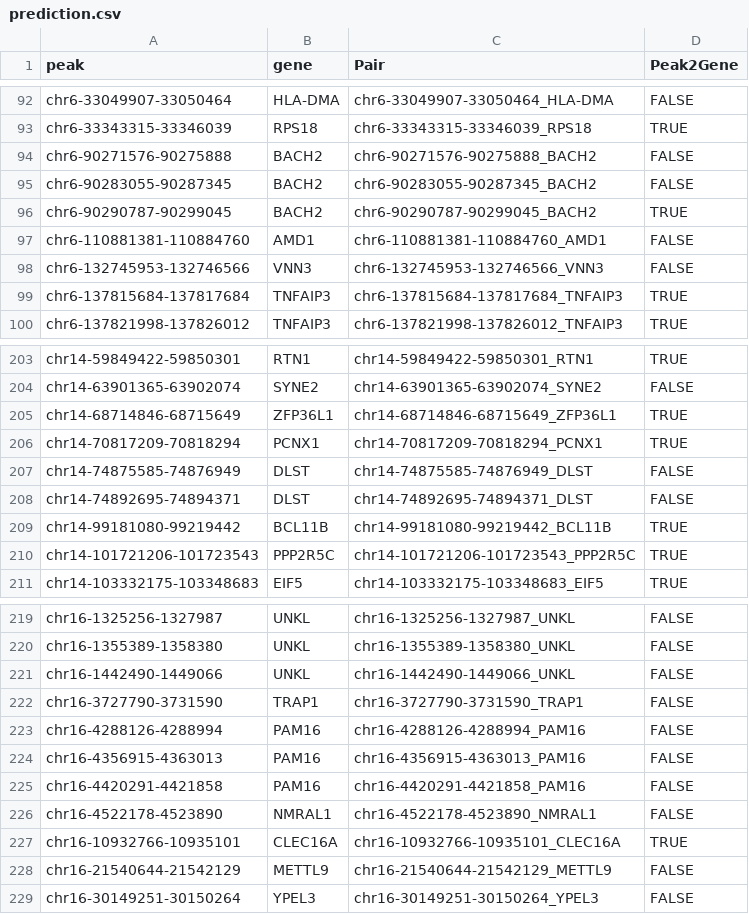
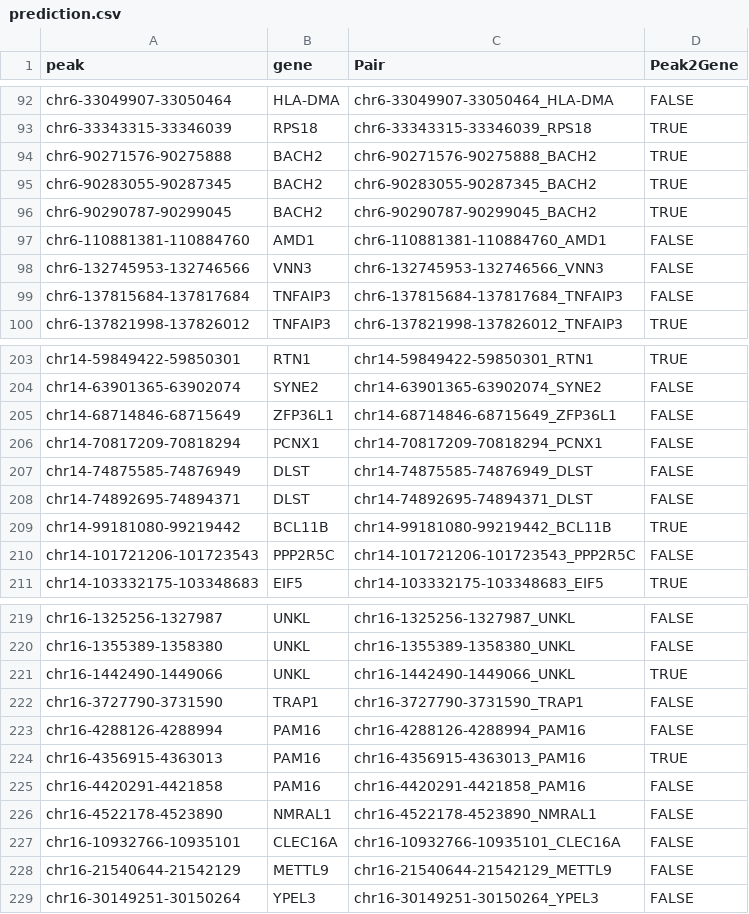
Before and after one commit to reshmiibon/Hackathon-Summer-2024, a CSV file: prediction/prediction.csv, drawn as a sheet; only a part is shown, gaps mark what is left out; the diff covers the shown part only.

```diff
--- a/prediction/prediction.csv
+++ b/prediction/prediction.csv
@@ -93,4 +93,4 @@ chr6-33049907-33050464,HLA-DMA,chr6-33049907-33050464_HLA-DMA,FALSE
 chr6-33343315-33346039,RPS18,chr6-33343315-33346039_RPS18,TRUE
-chr6-90271576-90275888,BACH2,chr6-90271576-90275888_BACH2,FALSE
-chr6-90283055-90287345,BACH2,chr6-90283055-90287345_BACH2,FALSE
+chr6-90271576-90275888,BACH2,chr6-90271576-90275888_BACH2,TRUE
+chr6-90283055-90287345,BACH2,chr6-90283055-90287345_BACH2,TRUE
 chr6-90290787-90299045,BACH2,chr6-90290787-90299045_BACH2,TRUE
@@ -98,3 +98,3 @@ chr6-110881381-110884760,AMD1,chr6-110881381-110884760_AMD1,FALSE
 chr6-132745953-132746566,VNN3,chr6-132745953-132746566_VNN3,FALSE
-chr6-137815684-137817684,TNFAIP3,chr6-137815684-137817684_TNFAIP3,TRUE
+chr6-137815684-137817684,TNFAIP3,chr6-137815684-137817684_TNFAIP3,FALSE
 chr6-137821998-137826012,TNFAIP3,chr6-137821998-137826012_TNFAIP3,TRUE
@@ -204,4 +204,4 @@ chr14-59849422-59850301,RTN1,chr14-59849422-59850301_RTN1,TRUE
 chr14-63901365-63902074,SYNE2,chr14-63901365-63902074_SYNE2,FALSE
-chr14-68714846-68715649,ZFP36L1,chr14-68714846-68715649_ZFP36L1,TRUE
-chr14-70817209-70818294,PCNX1,chr14-70817209-70818294_PCNX1,TRUE
+chr14-68714846-68715649,ZFP36L1,chr14-68714846-68715649_ZFP36L1,FALSE
+chr14-70817209-70818294,PCNX1,chr14-70817209-70818294_PCNX1,FALSE
 chr14-74875585-74876949,DLST,chr14-74875585-74876949_DLST,FALSE
@@ -209,3 +209,3 @@ chr14-74892695-74894371,DLST,chr14-74892695-74894371_DLST,FALSE
 chr14-99181080-99219442,BCL11B,chr14-99181080-99219442_BCL11B,TRUE
-chr14-101721206-101723543,PPP2R5C,chr14-101721206-101723543_PPP2R5C,TRUE
+chr14-101721206-101723543,PPP2R5C,chr14-101721206-101723543_PPP2R5C,FALSE
 chr14-103332175-103348683,EIF5,chr14-103332175-103348683_EIF5,TRUE
@@ -220,9 +220,9 @@ chr16-1325256-1327987,UNKL,chr16-1325256-1327987_UNKL,FALSE
 chr16-1355389-1358380,UNKL,chr16-1355389-1358380_UNKL,FALSE
-chr16-1442490-1449066,UNKL,chr16-1442490-1449066_UNKL,FALSE
+chr16-1442490-1449066,UNKL,chr16-1442490-1449066_UNKL,TRUE
 chr16-3727790-3731590,TRAP1,chr16-3727790-3731590_TRAP1,FALSE
 chr16-4288126-4288994,PAM16,chr16-4288126-4288994_PAM16,FALSE
-chr16-4356915-4363013,PAM16,chr16-4356915-4363013_PAM16,FALSE
+chr16-4356915-4363013,PAM16,chr16-4356915-4363013_PAM16,TRUE
 chr16-4420291-4421858,PAM16,chr16-4420291-4421858_PAM16,FALSE
 chr16-4522178-4523890,NMRAL1,chr16-4522178-4523890_NMRAL1,FALSE
-chr16-10932766-10935101,CLEC16A,chr16-10932766-10935101_CLEC16A,TRUE
+chr16-10932766-10935101,CLEC16A,chr16-10932766-10935101_CLEC16A,FALSE
 chr16-21540644-21542129,METTL9,chr16-21540644-21542129_METTL9,FALSE
```
Also changed, not shown: 26 edited cells elsewhere in this file, 1 other file.
